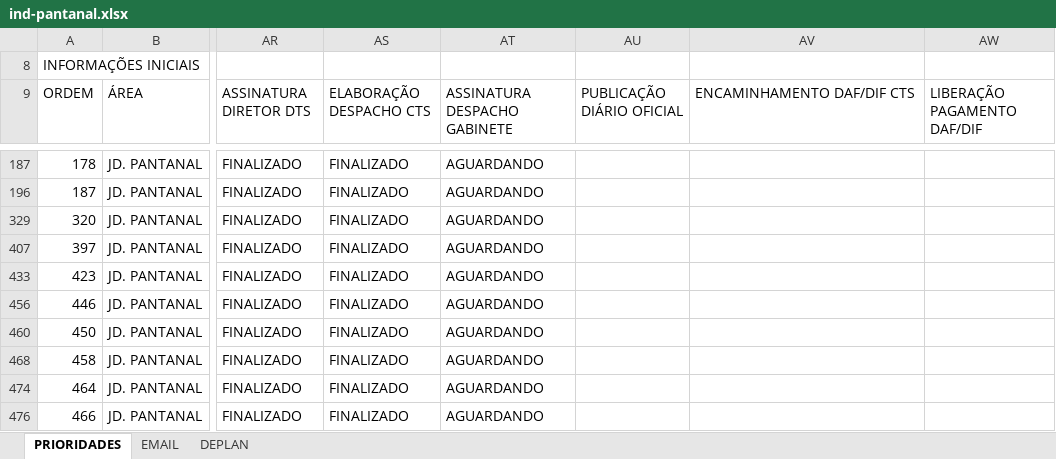
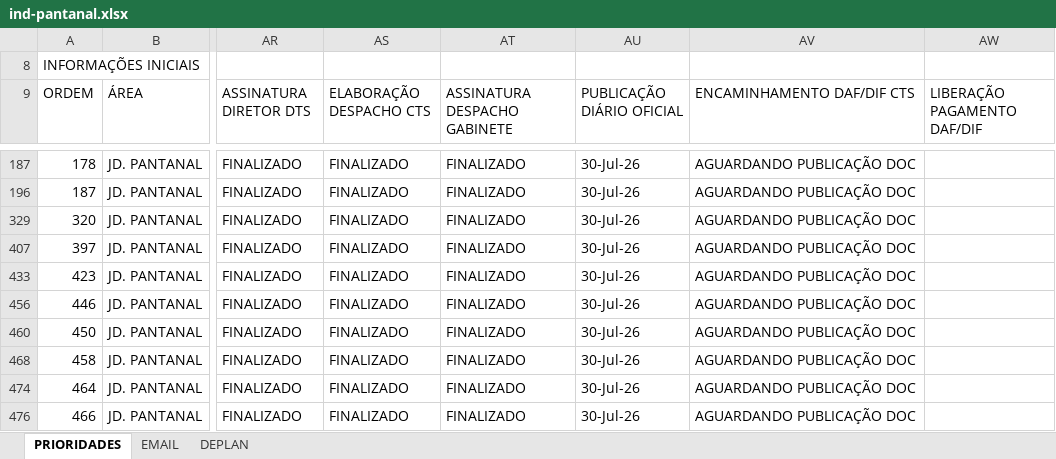
Before and after one commit to secretariahabitacao/painel-cts-habitacao, an Excel workbook: ind-pantanal.xlsx, sheet PRIORIDADES, drawn as a sheet; only a part is shown, gaps mark what is left out; values as stored, in another font and other column widths than the file's, no cell formats; conditional formats not drawn; the diff covers the shown part only; the diff names each change by its address in the sheet, - before the commit and + after, or states it on an @@ line.

```diff
--- a/ind-pantanal.xlsx (sheet PRIORIDADES)
+++ b/ind-pantanal.xlsx (sheet PRIORIDADES)
-AT187 (ASSINATURA DESPACHO GABINETE): AGUARDANDO
+AT187 (ASSINATURA DESPACHO GABINETE): FINALIZADO
-AU187 (PUBLICAÇÃO DIÁRIO OFICIAL): (empty)
+AU187 (PUBLICAÇÃO DIÁRIO OFICIAL): 30-Jul-26
-AV187 (ENCAMINHAMENTO DAF/DIF CTS): (empty)
+AV187 (ENCAMINHAMENTO DAF/DIF CTS): AGUARDANDO PUBLICAÇÃO DOC
-AT196 (ASSINATURA DESPACHO GABINETE): AGUARDANDO
+AT196 (ASSINATURA DESPACHO GABINETE): FINALIZADO
-AU196 (PUBLICAÇÃO DIÁRIO OFICIAL): (empty)
+AU196 (PUBLICAÇÃO DIÁRIO OFICIAL): 30-Jul-26
-AV196 (ENCAMINHAMENTO DAF/DIF CTS): (empty)
+AV196 (ENCAMINHAMENTO DAF/DIF CTS): AGUARDANDO PUBLICAÇÃO DOC
-AT329 (ASSINATURA DESPACHO GABINETE): AGUARDANDO
+AT329 (ASSINATURA DESPACHO GABINETE): FINALIZADO
-AU329 (PUBLICAÇÃO DIÁRIO OFICIAL): (empty)
+AU329 (PUBLICAÇÃO DIÁRIO OFICIAL): 30-Jul-26
-AV329 (ENCAMINHAMENTO DAF/DIF CTS): (empty)
+AV329 (ENCAMINHAMENTO DAF/DIF CTS): AGUARDANDO PUBLICAÇÃO DOC
-AT407 (ASSINATURA DESPACHO GABINETE): AGUARDANDO
+AT407 (ASSINATURA DESPACHO GABINETE): FINALIZADO
-AU407 (PUBLICAÇÃO DIÁRIO OFICIAL): (empty)
+AU407 (PUBLICAÇÃO DIÁRIO OFICIAL): 30-Jul-26
-AV407 (ENCAMINHAMENTO DAF/DIF CTS): (empty)
+AV407 (ENCAMINHAMENTO DAF/DIF CTS): AGUARDANDO PUBLICAÇÃO DOC
-AT433 (ASSINATURA DESPACHO GABINETE): AGUARDANDO
+AT433 (ASSINATURA DESPACHO GABINETE): FINALIZADO
-AU433 (PUBLICAÇÃO DIÁRIO OFICIAL): (empty)
+AU433 (PUBLICAÇÃO DIÁRIO OFICIAL): 30-Jul-26
-AV433 (ENCAMINHAMENTO DAF/DIF CTS): (empty)
+AV433 (ENCAMINHAMENTO DAF/DIF CTS): AGUARDANDO PUBLICAÇÃO DOC
-AT456 (ASSINATURA DESPACHO GABINETE): AGUARDANDO
+AT456 (ASSINATURA DESPACHO GABINETE): FINALIZADO
-AU456 (PUBLICAÇÃO DIÁRIO OFICIAL): (empty)
+AU456 (PUBLICAÇÃO DIÁRIO OFICIAL): 30-Jul-26
-AV456 (ENCAMINHAMENTO DAF/DIF CTS): (empty)
+AV456 (ENCAMINHAMENTO DAF/DIF CTS): AGUARDANDO PUBLICAÇÃO DOC
-AT460 (ASSINATURA DESPACHO GABINETE): AGUARDANDO
+AT460 (ASSINATURA DESPACHO GABINETE): FINALIZADO
-AU460 (PUBLICAÇÃO DIÁRIO OFICIAL): (empty)
+AU460 (PUBLICAÇÃO DIÁRIO OFICIAL): 30-Jul-26
-AV460 (ENCAMINHAMENTO DAF/DIF CTS): (empty)
+AV460 (ENCAMINHAMENTO DAF/DIF CTS): AGUARDANDO PUBLICAÇÃO DOC
-AT468 (ASSINATURA DESPACHO GABINETE): AGUARDANDO
+AT468 (ASSINATURA DESPACHO GABINETE): FINALIZADO
-AU468 (PUBLICAÇÃO DIÁRIO OFICIAL): (empty)
+AU468 (PUBLICAÇÃO DIÁRIO OFICIAL): 30-Jul-26
-AV468 (ENCAMINHAMENTO DAF/DIF CTS): (empty)
+AV468 (ENCAMINHAMENTO DAF/DIF CTS): AGUARDANDO PUBLICAÇÃO DOC
-AT474 (ASSINATURA DESPACHO GABINETE): AGUARDANDO
+AT474 (ASSINATURA DESPACHO GABINETE): FINALIZADO
-AU474 (PUBLICAÇÃO DIÁRIO OFICIAL): (empty)
+AU474 (PUBLICAÇÃO DIÁRIO OFICIAL): 30-Jul-26
-AV474 (ENCAMINHAMENTO DAF/DIF CTS): (empty)
+AV474 (ENCAMINHAMENTO DAF/DIF CTS): AGUARDANDO PUBLICAÇÃO DOC
-AT476 (ASSINATURA DESPACHO GABINETE): AGUARDANDO
+AT476 (ASSINATURA DESPACHO GABINETE): FINALIZADO
-AU476 (PUBLICAÇÃO DIÁRIO OFICIAL): (empty)
+AU476 (PUBLICAÇÃO DIÁRIO OFICIAL): 30-Jul-26
-AV476 (ENCAMINHAMENTO DAF/DIF CTS): (empty)
+AV476 (ENCAMINHAMENTO DAF/DIF CTS): AGUARDANDO PUBLICAÇÃO DOC
```
Also changed, not shown: 1 hidden or unhidden row and 42 edited cells elsewhere in this sheet, cell formats.
